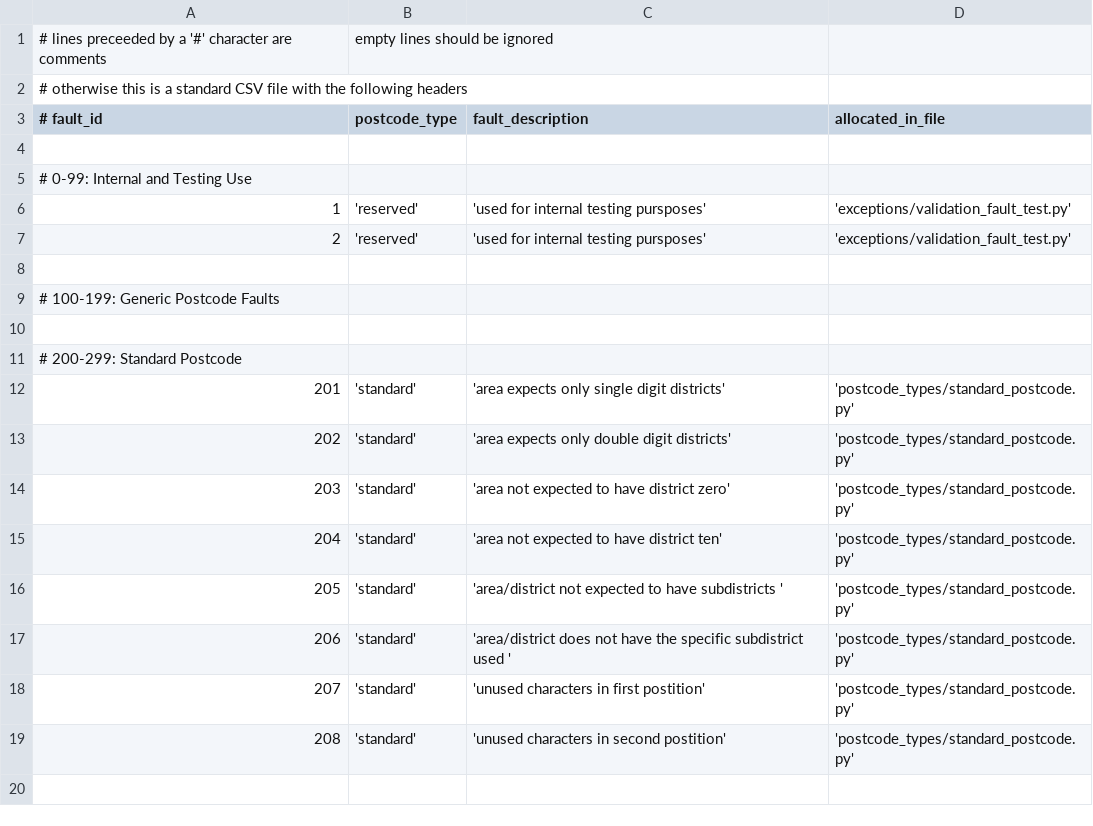
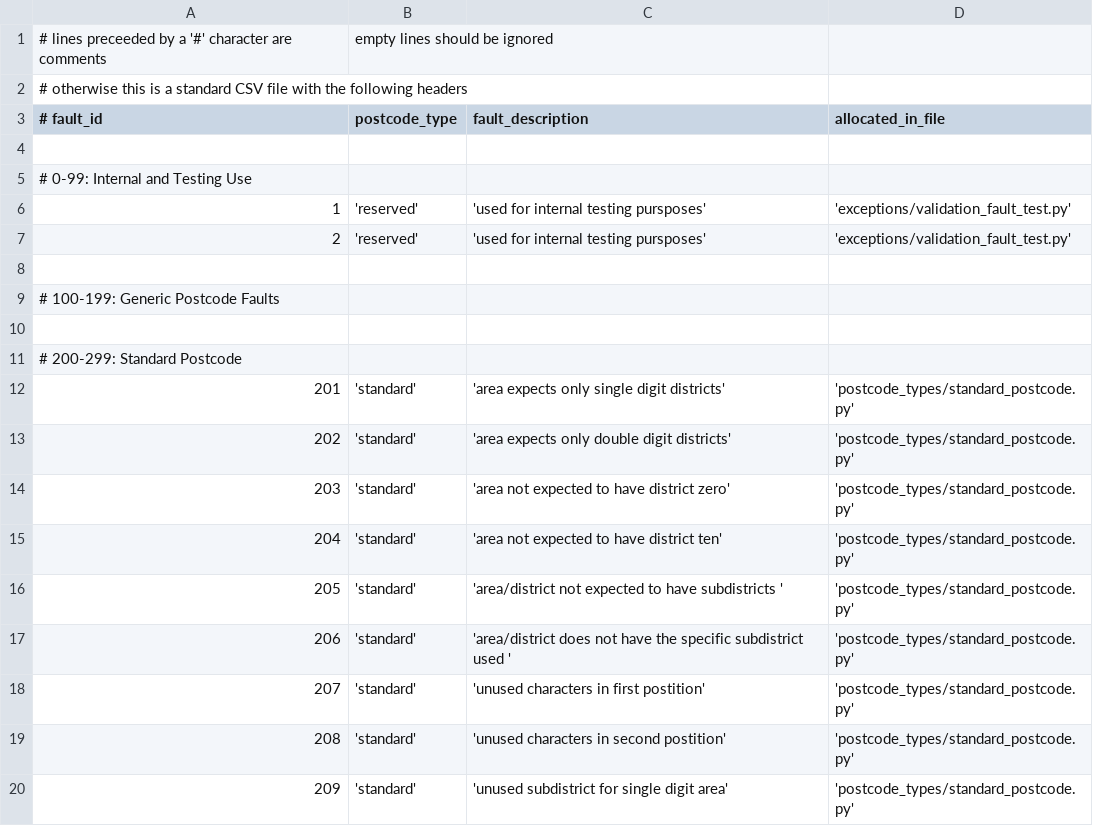
Before and after one commit to WintersDeep/wintersdeep_postcode, a CSV file: reference/validation_faults.csv, drawn as a sheet.

Commit message:
AADDED: test for valid subdistricts on single digit area codes.

```diff
--- a/reference/validation_faults.csv
+++ b/reference/validation_faults.csv
@@ -19 +19,2 @@
 208, 'standard', 'unused characters in second postition', 'postcode_types/standard_postcode.py'
+209, 'standard', 'unused subdistrict for single digit area', 'postcode_types/standard_postcode.py'
```
Also changed, not shown: 5 other files.
